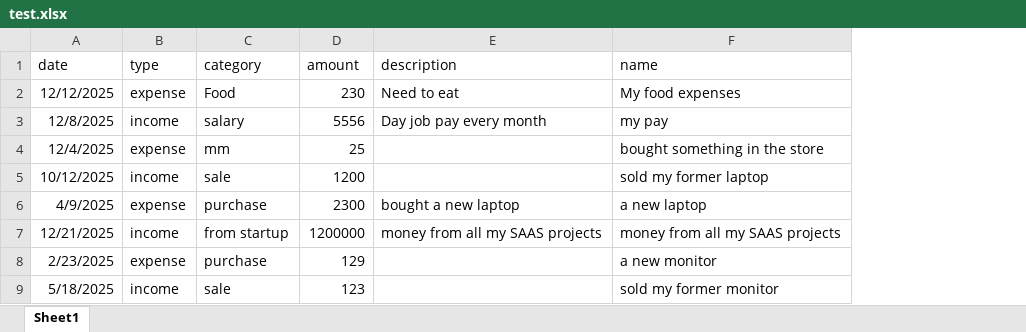
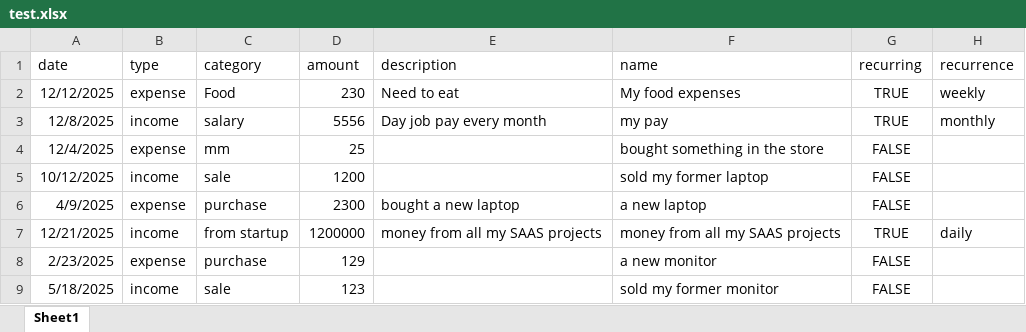
Before and after one commit to DevOlabode/coincoach, an Excel workbook: test.xlsx, sheet Sheet1, drawn as a sheet; values as stored, in another font and other column widths than the file's, no borders; the diff names each change by its address in the sheet, - before the commit and + after, or states it on an @@ line.

Commit message:
`Added recurring and recurrence fields to bulk upload and updated test.xlsx`

```diff
--- a/test.xlsx (sheet Sheet1)
+++ b/test.xlsx (sheet Sheet1)
+column G (recurring), rows 2-9: TRUE | TRUE | FALSE | FALSE | FALSE | TRUE | FALSE | FALSE
+column H (recurrence), rows 2-7: weekly | monthly |  |  |  | daily
```
Also changed, not shown: 2 other files.
